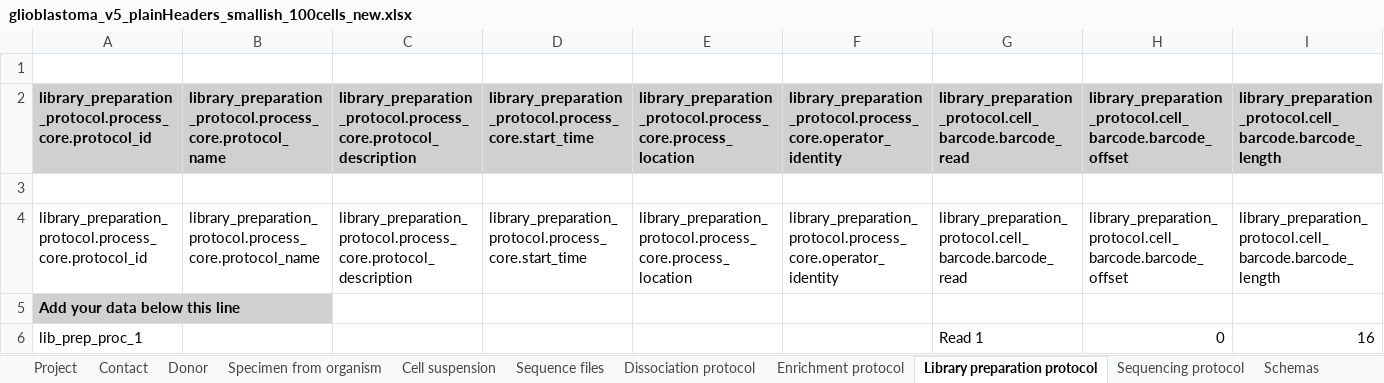
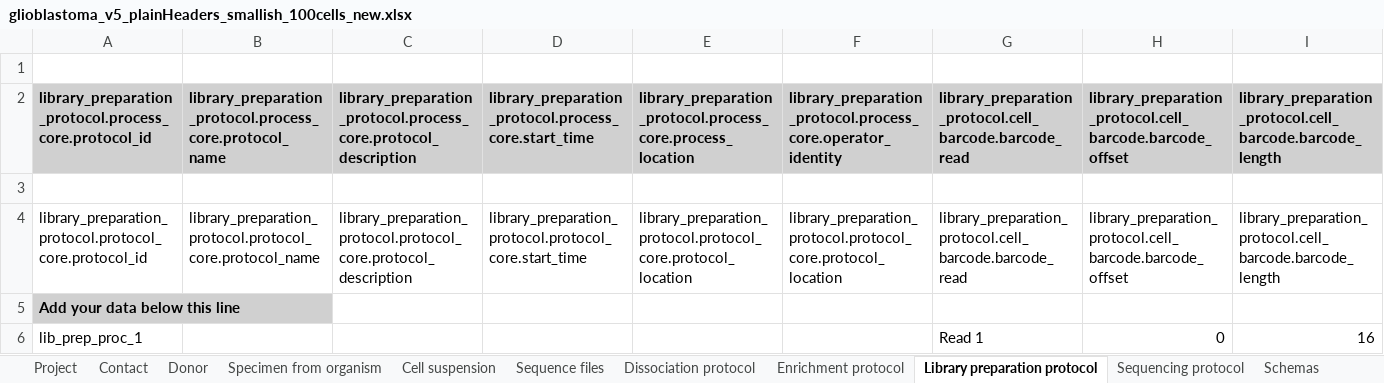
Before and after one commit to HumanCellAtlas/metadata-schema, an Excel workbook: examples/spreadsheets/current/filled/glioblastoma_v5_plainHeaders_smallish_100cells_new.xlsx, sheet Library preparation protocol, drawn as a sheet; only a part is shown; values as stored, in another font and other column widths than the file's, no borders; the diff names each change by its address in the sheet, - before the commit and + after, or states it on an @@ line.

```diff
--- a/examples/spreadsheets/current/filled/glioblastoma_v5_plainHeaders_smallish_100cells_new.xlsx (sheet Library preparation protocol)
+++ b/examples/spreadsheets/current/filled/glioblastoma_v5_plainHeaders_smallish_100cells_new.xlsx (sheet Library preparation protocol)
-A4: library_preparation_protocol.process_core.protocol_id
+A4: library_preparation_protocol.protocol_core.protocol_id
-B4: library_preparation_protocol.process_core.protocol_name
+B4: library_preparation_protocol.protocol_core.protocol_name
-C4: library_preparation_protocol.process_core.protocol_description
+C4: library_preparation_protocol.protocol_core.protocol_description
-D4: library_preparation_protocol.process_core.start_time
+D4: library_preparation_protocol.protocol_core.start_time
-E4: library_preparation_protocol.process_core.process_location
+E4: library_preparation_protocol.protocol_core.protocol_location
-F4: library_preparation_protocol.process_core.operator_identity
+F4: library_preparation_protocol.protocol_core.protocol_location
```
Also changed, not shown: sheet Sequencing protocol, sheet Enrichment protocol, examples/spreadsheets/current/filled/Q4DemoSS2Metadata_v5_plainHeaders_new.xlsx, examples/spreadsheets/current/filled/glioblastoma_v5_plainHeaders_medium_1000cells_new.xlsx, 2 other files.
